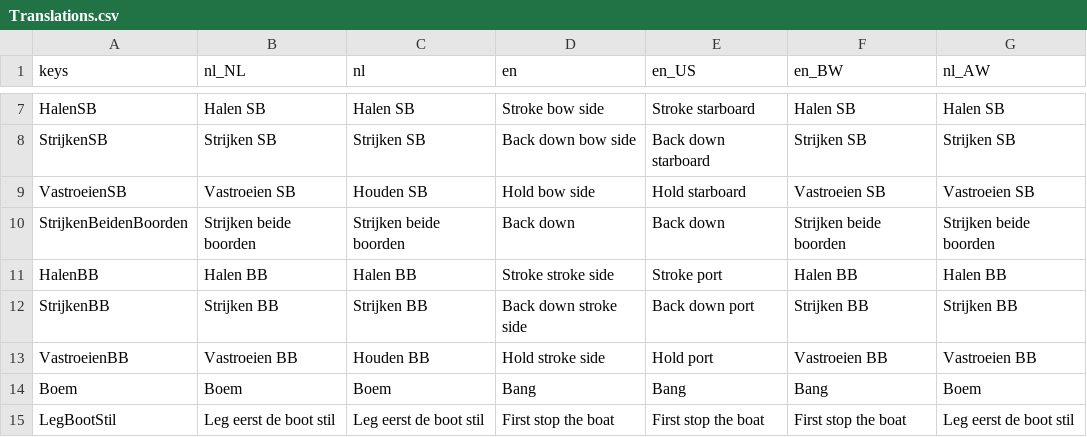
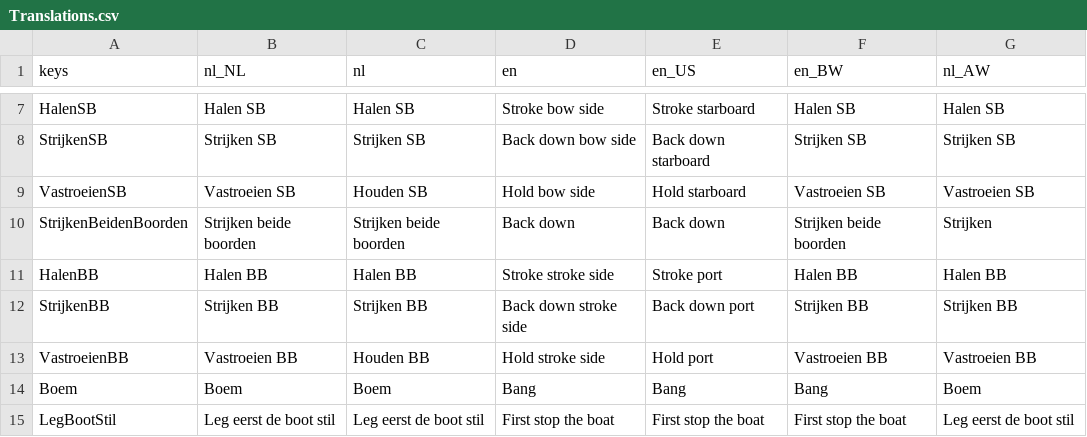
Before and after one commit to tijmenvangulik/PracticeRowingCommands, a CSV file: src/translations/Translations.csv, drawn as a sheet; only a part is shown, gaps mark what is left out.

```diff
--- a/src/translations/Translations.csv
+++ b/src/translations/Translations.csv
@@ -9,3 +9,3 @@ StrijkenSB;Strijken SB;Strijken SB;Back down bow side;Back down starboard;Strijk
 VastroeienSB;Vastroeien SB;Houden SB;Hold bow side;Hold starboard;Vastroeien SB;Vastroeien SB
-StrijkenBeidenBoorden;Strijken beide boorden;Strijken beide boorden;Back down;Back down;Strijken beide boorden;Strijken beide boorden
+StrijkenBeidenBoorden;Strijken beide boorden;Strijken beide boorden;Back down;Back down;Strijken beide boorden;Strijken
 HalenBB;Halen BB;Halen BB;Stroke stroke side;Stroke port;Halen BB;Halen BB
```
Also changed, not shown: 10 other files.
